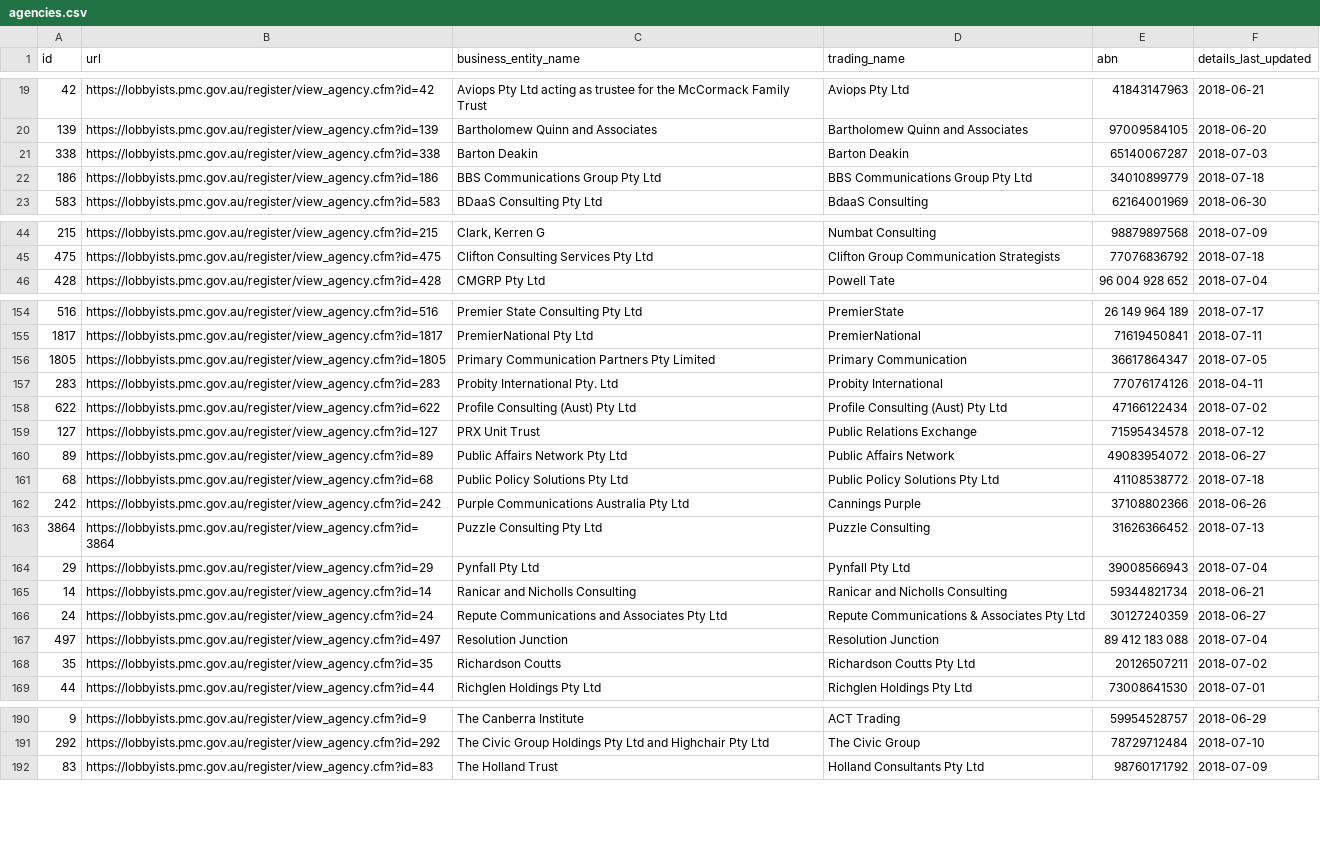
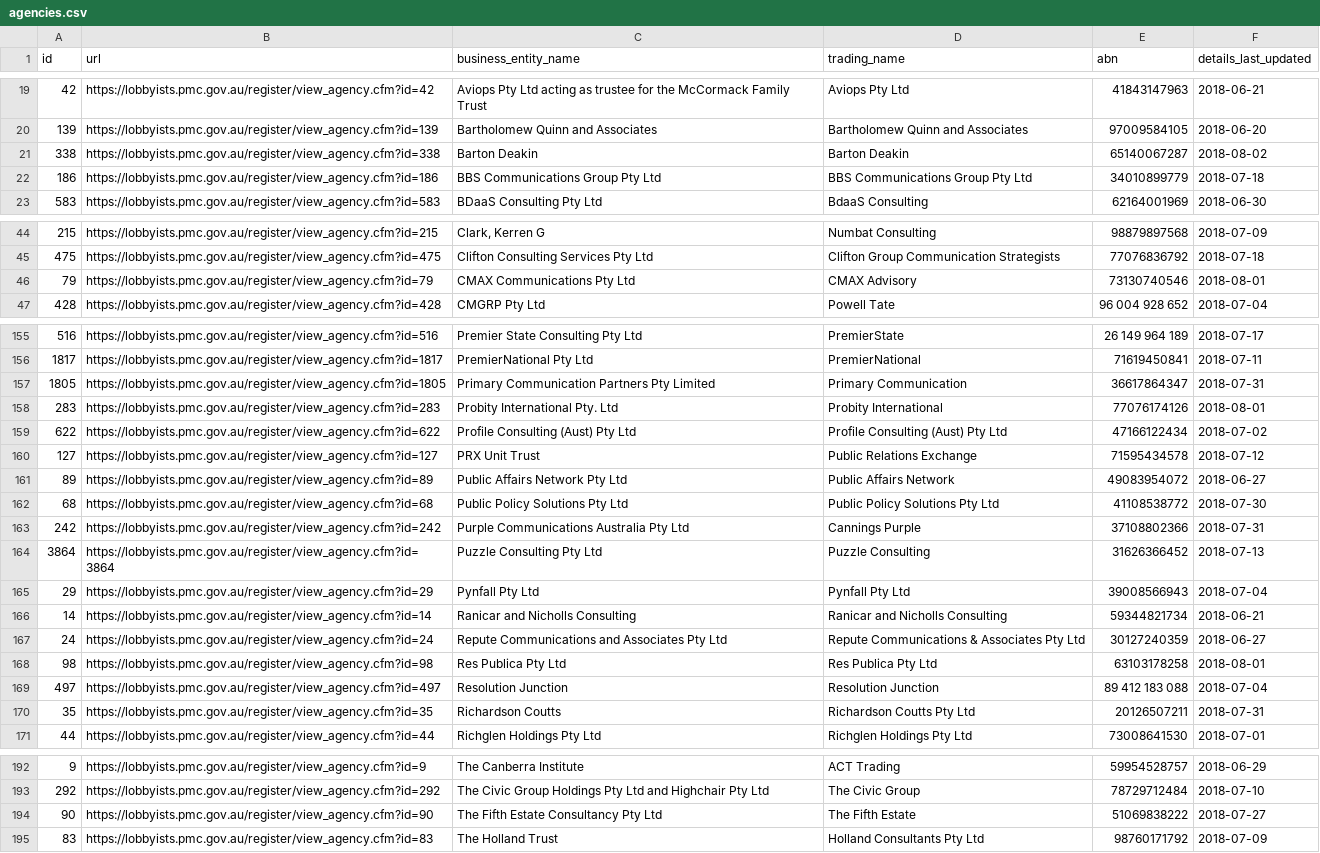
Before and after one commit to henare/australian_government_lobbyists_register, a CSV file: agencies.csv, drawn as a sheet; only a part is shown, gaps mark what is left out; the diff covers the shown part only.

```diff
--- a/agencies.csv
+++ b/agencies.csv
@@ -20,3 +20,3 @@ id,url,business_entity_name,trading_name,abn,details_last_updated
 139,https://lobbyists.pmc.gov.au/register/view_agency.cfm?id=139,Bartholomew Quinn and Associates,Bartholomew Quinn and Associates,97009584105,2018-06-20
-338,https://lobbyists.pmc.gov.au/register/view_agency.cfm?id=338,Barton Deakin ,Barton Deakin,65140067287,2018-07-03
+338,https://lobbyists.pmc.gov.au/register/view_agency.cfm?id=338,Barton Deakin ,Barton Deakin,65140067287,2018-08-02
 186,https://lobbyists.pmc.gov.au/register/view_agency.cfm?id=186,BBS Communications Group Pty Ltd,BBS Communications Group Pty Ltd,34010899779,2018-07-18
@@ -45,2 +45,3 @@ id,url,business_entity_name,trading_name,abn,details_last_updated
 475,https://lobbyists.pmc.gov.au/register/view_agency.cfm?id=475,Clifton Consulting Services Pty Ltd,Clifton Group Communication Strategists,77076836792,2018-07-18
+79,https://lobbyists.pmc.gov.au/register/view_agency.cfm?id=79,CMAX Communications Pty Ltd,CMAX Advisory,73130740546,2018-08-01
 428,https://lobbyists.pmc.gov.au/register/view_agency.cfm?id=428,CMGRP Pty Ltd,Powell Tate ,96 004 928 652,2018-07-04
@@ -155,4 +156,4 @@ id,url,business_entity_name,trading_name,abn,details_last_updated
 1817,https://lobbyists.pmc.gov.au/register/view_agency.cfm?id=1817,PremierNational Pty Ltd,PremierNational,71619450841,2018-07-11
-1805,https://lobbyists.pmc.gov.au/register/view_agency.cfm?id=1805,Primary Communication Partners Pty Limited,Primary Communication,36617864347,2018-07-05
-283,https://lobbyists.pmc.gov.au/register/view_agency.cfm?id=283,Probity International Pty. Ltd,Probity International,77076174126,2018-04-11
+1805,https://lobbyists.pmc.gov.au/register/view_agency.cfm?id=1805,Primary Communication Partners Pty Limited,Primary Communication,36617864347,2018-07-31
+283,https://lobbyists.pmc.gov.au/register/view_agency.cfm?id=283,Probity International Pty. Ltd,Probity International,77076174126,2018-08-01
 622,https://lobbyists.pmc.gov.au/register/view_agency.cfm?id=622,Profile Consulting (Aust) Pty Ltd,Profile Consulting (Aust) Pty Ltd,47166122434,2018-07-02
@@ -160,4 +161,4 @@ id,url,business_entity_name,trading_name,abn,details_last_updated
 89,https://lobbyists.pmc.gov.au/register/view_agency.cfm?id=89,Public Affairs Network Pty Ltd,Public Affairs Network,49083954072,2018-06-27
-68,https://lobbyists.pmc.gov.au/register/view_agency.cfm?id=68,Public Policy Solutions Pty Ltd,Public Policy Solutions Pty Ltd,41108538772,2018-07-18
-242,https://lobbyists.pmc.gov.au/register/view_agency.cfm?id=242,Purple Communications Australia Pty Ltd,Cannings Purple,37108802366,2018-06-26
+68,https://lobbyists.pmc.gov.au/register/view_agency.cfm?id=68,Public Policy Solutions Pty Ltd,Public Policy Solutions Pty Ltd,41108538772,2018-07-30
+242,https://lobbyists.pmc.gov.au/register/view_agency.cfm?id=242,Purple Communications Australia Pty Ltd,Cannings Purple,37108802366,2018-07-31
 3864,https://lobbyists.pmc.gov.au/register/view_agency.cfm?id=3864,Puzzle Consulting Pty Ltd,Puzzle Consulting,31626366452,2018-07-13
@@ -166,4 +167,5 @@ id,url,business_entity_name,trading_name,abn,details_last_updated
 24,https://lobbyists.pmc.gov.au/register/view_agency.cfm?id=24,Repute Communications and Associates Pty Ltd,Repute Communications & Associates Pty Ltd,30127240359,2018-06-27
+98,https://lobbyists.pmc.gov.au/register/view_agency.cfm?id=98,Res Publica Pty Ltd,Res Publica Pty Ltd,63103178258,2018-08-01
 497,https://lobbyists.pmc.gov.au/register/view_agency.cfm?id=497,Resolution Junction,Resolution Junction,89 412 183 088,2018-07-04
-35,https://lobbyists.pmc.gov.au/register/view_agency.cfm?id=35,Richardson Coutts,Richardson Coutts Pty Ltd,20126507211,2018-07-02
+35,https://lobbyists.pmc.gov.au/register/view_agency.cfm?id=35,Richardson Coutts,Richardson Coutts Pty Ltd,20126507211,2018-07-31
 44,https://lobbyists.pmc.gov.au/register/view_agency.cfm?id=44,Richglen Holdings Pty Ltd,Richglen Holdings Pty Ltd,73008641530,2018-07-01
@@ -191,2 +193,3 @@ id,url,business_entity_name,trading_name,abn,details_last_updated
 292,https://lobbyists.pmc.gov.au/register/view_agency.cfm?id=292,The Civic Group Holdings Pty Ltd and Highchair Pty Ltd,The Civic Group ,78729712484,2018-07-10
+90,https://lobbyists.pmc.gov.au/register/view_agency.cfm?id=90,The Fifth Estate Consultancy Pty Ltd,The Fifth Estate,51069838222,2018-07-27
 83,https://lobbyists.pmc.gov.au/register/view_agency.cfm?id=83,The Holland Trust,Holland Consultants Pty Ltd,98760171792,2018-07-09
```
Also changed, not shown: 6 edited cells elsewhere in this file, clients.csv, lobbyists.csv, 1 other file.
